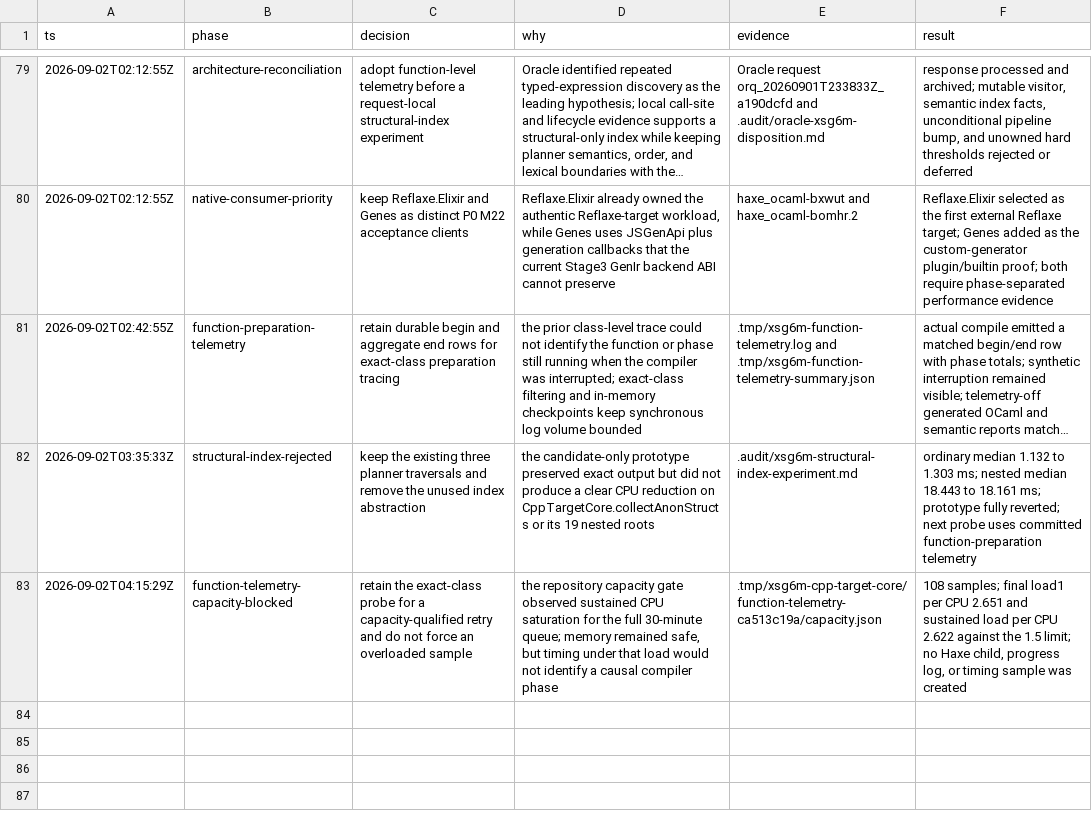
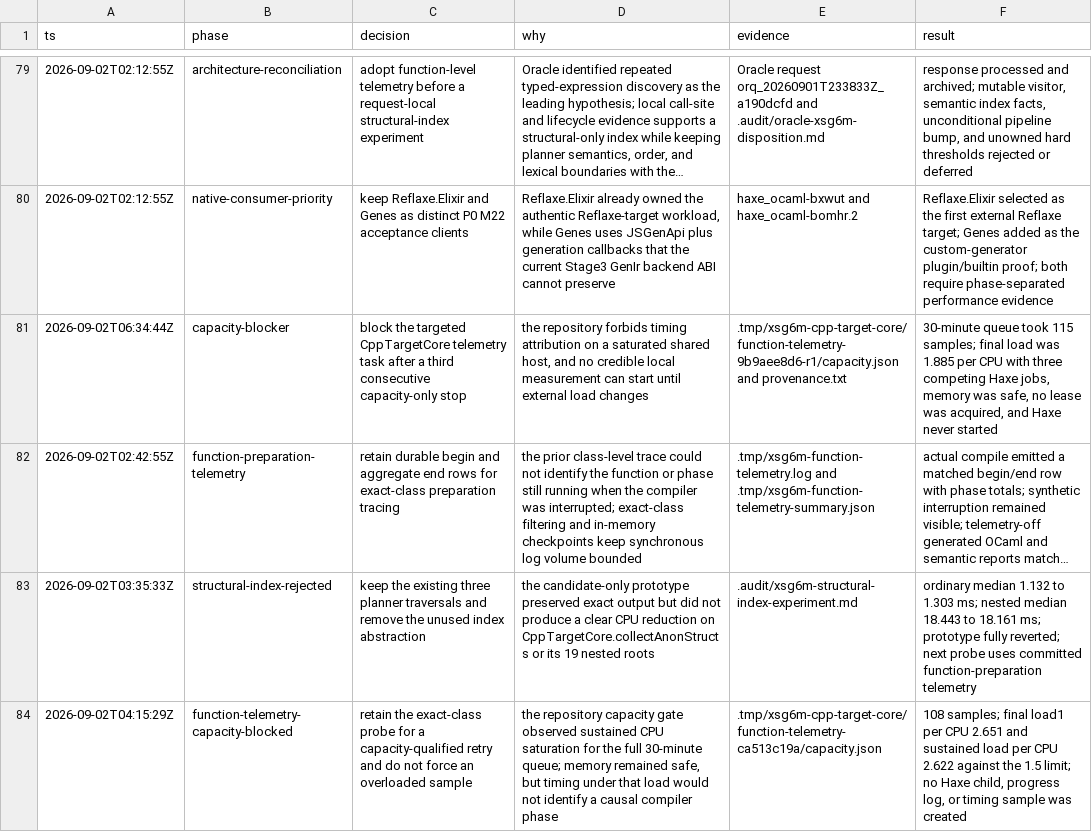
Before and after one commit to fullofcaffeine/hxhx, a TSV file: .audit/haxe_ocaml-xsg6m.tsv, drawn as a sheet; only a part is shown, gaps mark what is left out; long unchanged cells end in …; the diff names each change by its address in the sheet, - before the commit and + after, or states it on an @@ line.

Commit message:
chore: record capacity-blocked telemetry retry
Retain the third capacity-only stop for the targeted CppTargetCore telemetry probe. The queue sampled the host 115 times over 30 minutes and never acquired a heavy-run lease or started Haxe.

Mark only the performance child blocked until external host load changes. No compiler timing or readiness conclusion is drawn from the rejected sample.

```diff
--- a/.audit/haxe_ocaml-xsg6m.tsv
+++ b/.audit/haxe_ocaml-xsg6m.tsv
+row 81: 2026-09-02T06:34:44Z | capacity-blocker | block the targeted CppTargetCore telemetry task after a third consecutive capacity-only stop | the repository forbids timing attribution on a saturated shared host, and no credible local measurement can start until external load changes | .tmp/xsg6m-cpp-target-core/function-telemetry-9b9aee8d6-r1/capacity.json and provenance.txt | 30-minute queue took 115 samples; final load was 1.885 per CPU with three competing Haxe jobs, memory was safe, no lease was acquired, and Haxe never started
```
Also changed, not shown: 1 other file.
